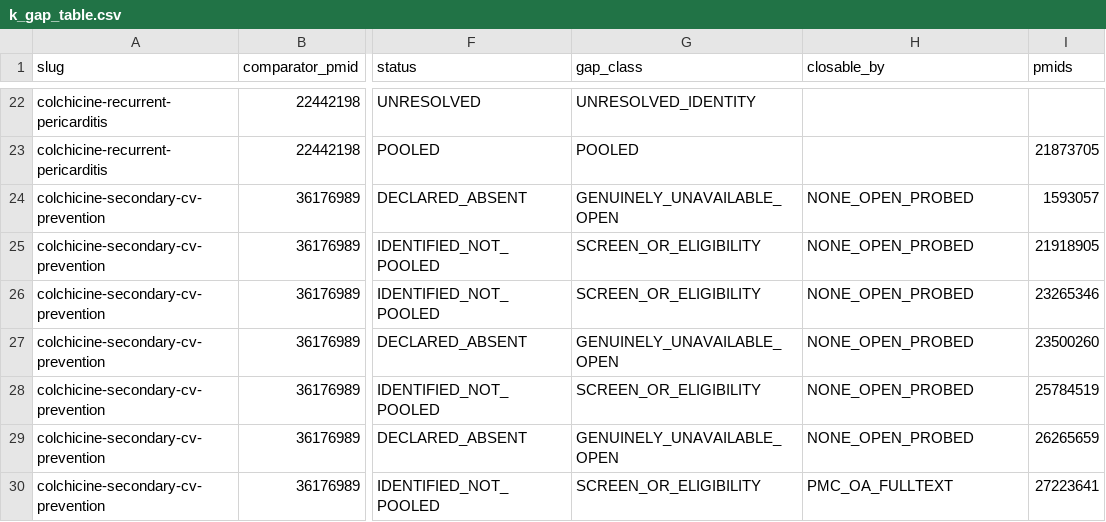
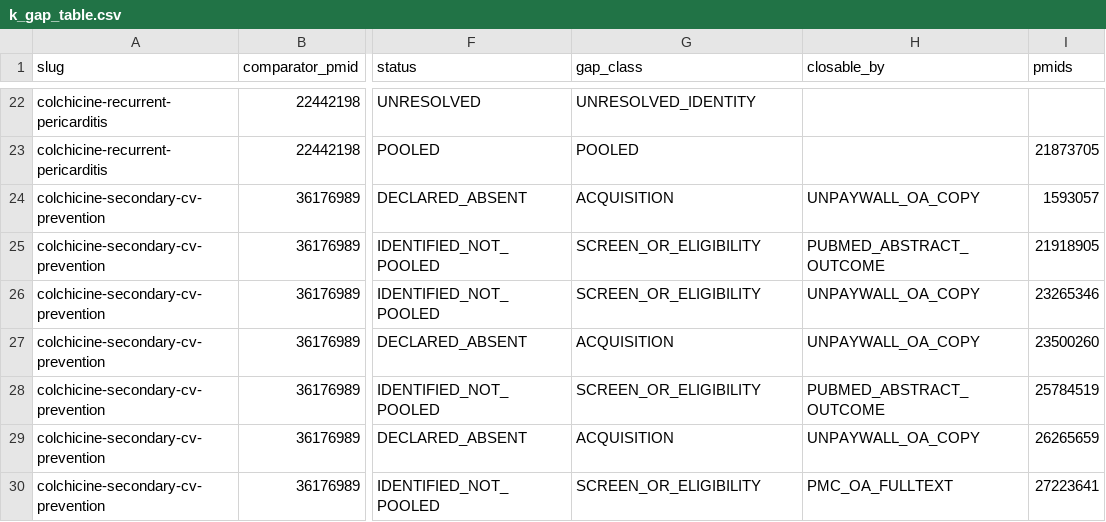
Before and after one commit to mahmood726-cyber/meta-harness, a CSV file: outputs/k_gap/k_gap_table.csv, drawn as a sheet; only a part is shown, gaps mark what is left out; the diff covers the shown part only; the diff names each change by its address in the sheet, - before the commit and + after, or states it on an @@ line.

```diff
--- a/outputs/k_gap/k_gap_table.csv
+++ b/outputs/k_gap/k_gap_table.csv
-G24 (gap_class): GENUINELY_UNAVAILABLE_OPEN
+G24 (gap_class): ACQUISITION
-H24 (closable_by): NONE_OPEN_PROBED
+H24 (closable_by): UNPAYWALL_OA_COPY
-H25 (closable_by): NONE_OPEN_PROBED
+H25 (closable_by): PUBMED_ABSTRACT_OUTCOME
-H26:H27 (closable_by): NONE_OPEN_PROBED
+H26:H27 (closable_by): UNPAYWALL_OA_COPY
-G27 (gap_class): GENUINELY_UNAVAILABLE_OPEN
+G27 (gap_class): ACQUISITION
-H28 (closable_by): NONE_OPEN_PROBED
+H28 (closable_by): PUBMED_ABSTRACT_OUTCOME
-G29 (gap_class): GENUINELY_UNAVAILABLE_OPEN
+G29 (gap_class): ACQUISITION
-H29 (closable_by): NONE_OPEN_PROBED
+H29 (closable_by): UNPAYWALL_OA_COPY
```
Also changed, not shown: 67 edited cells elsewhere in this file, 8 other files.
